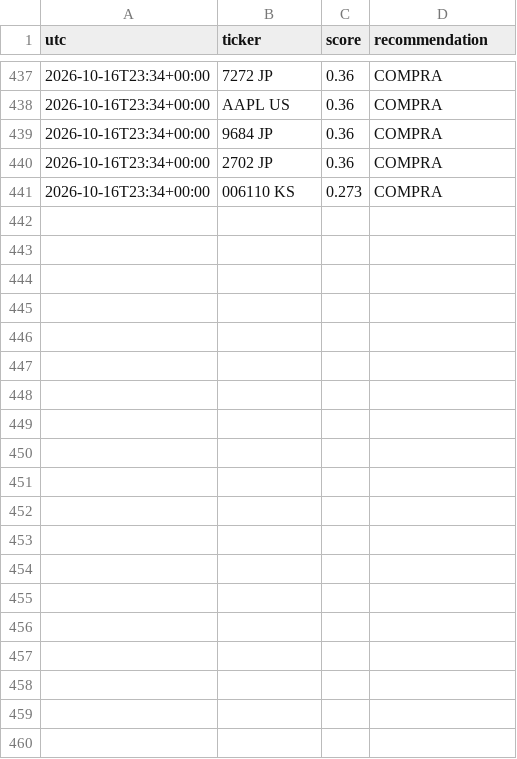
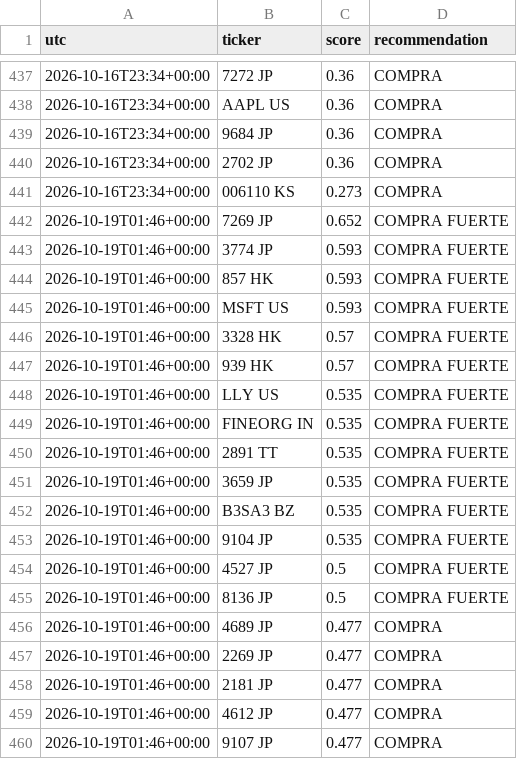
Before and after one commit to zensmid/simuklador, a CSV file: reports/history.csv, drawn as a sheet; only a part is shown, gaps mark what is left out; the diff covers the shown part only; the diff names each change by its address in the sheet, - before the commit and + after, or states it on an @@ line.

```diff
--- a/reports/history.csv
+++ b/reports/history.csv
+row 442: 2026-10-19T01:46+00:00 | 7269 JP | 0.652 | COMPRA FUERTE
+row 443: 2026-10-19T01:46+00:00 | 3774 JP | 0.593 | COMPRA FUERTE
+row 444: 2026-10-19T01:46+00:00 | 857 HK | 0.593 | COMPRA FUERTE
+row 445: 2026-10-19T01:46+00:00 | MSFT US | 0.593 | COMPRA FUERTE
+row 446: 2026-10-19T01:46+00:00 | 3328 HK | 0.57 | COMPRA FUERTE
+row 447: 2026-10-19T01:46+00:00 | 939 HK | 0.57 | COMPRA FUERTE
+row 448: 2026-10-19T01:46+00:00 | LLY US | 0.535 | COMPRA FUERTE
+row 449: 2026-10-19T01:46+00:00 | FINEORG IN | 0.535 | COMPRA FUERTE
+row 450: 2026-10-19T01:46+00:00 | 2891 TT | 0.535 | COMPRA FUERTE
+row 451: 2026-10-19T01:46+00:00 | 3659 JP | 0.535 | COMPRA FUERTE
+row 452: 2026-10-19T01:46+00:00 | B3SA3 BZ | 0.535 | COMPRA FUERTE
+row 453: 2026-10-19T01:46+00:00 | 9104 JP | 0.535 | COMPRA FUERTE
+row 454: 2026-10-19T01:46+00:00 | 4527 JP | 0.5 | COMPRA FUERTE
+row 455: 2026-10-19T01:46+00:00 | 8136 JP | 0.5 | COMPRA FUERTE
+row 456: 2026-10-19T01:46+00:00 | 4689 JP | 0.477 | COMPRA
+row 457: 2026-10-19T01:46+00:00 | 2269 JP | 0.477 | COMPRA
+row 458: 2026-10-19T01:46+00:00 | 2181 JP | 0.477 | COMPRA
+row 459: 2026-10-19T01:46+00:00 | 4612 JP | 0.477 | COMPRA
+row 460: 2026-10-19T01:46+00:00 | 9107 JP | 0.477 | COMPRA
```
Also changed, not shown: 21 added rows elsewhere in this file, 5 other files.
